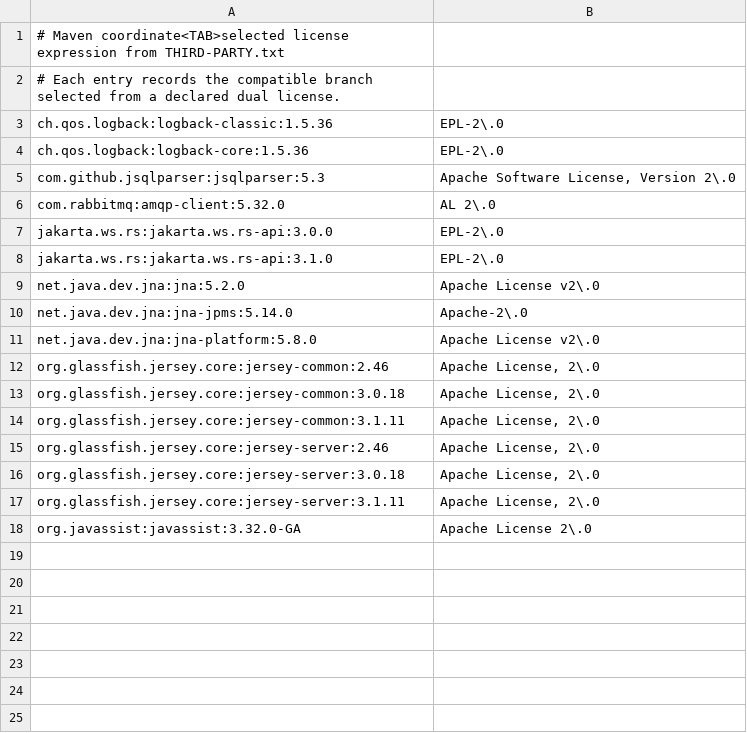
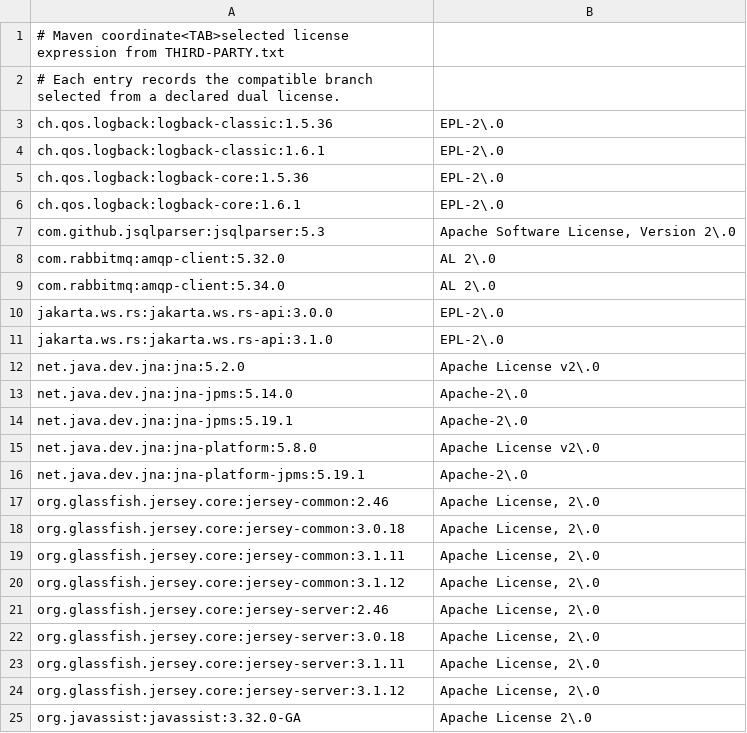
Before and after one commit to ddd-4-java/ddd4j, a TSV file: config/license-selections.tsv, drawn as a sheet.

Commit message:
fix(ci): SBOM job 修复
1. cyclonedx-maven-plugin 2.9.1 → 2.7.0（Maven 4 Resolver 2.x 兼容）
2. license-selections.tsv 补齐新版本条目（logback 1.6.1, amqp-client 5.34.0, jersey 3.1.12, jna-jpms 5.19.1）
3. ddd4j-web-webmvc 移除未使用的 javax.servlet-api 4.0.1（CDDL/GPL 双许可无兼容分支）

```diff
--- a/config/license-selections.tsv
+++ b/config/license-selections.tsv
@@ -3,5 +3,8 @@
 ch.qos.logback:logback-classic:1.5.36	EPL-2\.0
+ch.qos.logback:logback-classic:1.6.1	EPL-2\.0
 ch.qos.logback:logback-core:1.5.36	EPL-2\.0
+ch.qos.logback:logback-core:1.6.1	EPL-2\.0
 com.github.jsqlparser:jsqlparser:5.3	Apache Software License, Version 2\.0
 com.rabbitmq:amqp-client:5.32.0	AL 2\.0
+com.rabbitmq:amqp-client:5.34.0	AL 2\.0
 jakarta.ws.rs:jakarta.ws.rs-api:3.0.0	EPL-2\.0
@@ -10,3 +13,5 @@ net.java.dev.jna:jna:5.2.0	Apache License v2\.0
 net.java.dev.jna:jna-jpms:5.14.0	Apache-2\.0
+net.java.dev.jna:jna-jpms:5.19.1	Apache-2\.0
 net.java.dev.jna:jna-platform:5.8.0	Apache License v2\.0
+net.java.dev.jna:jna-platform-jpms:5.19.1	Apache-2\.0
 org.glassfish.jersey.core:jersey-common:2.46	Apache License, 2\.0
@@ -14,2 +19,3 @@ org.glassfish.jersey.core:jersey-common:3.0.18	Apache License, 2\.0
 org.glassfish.jersey.core:jersey-common:3.1.11	Apache License, 2\.0
+org.glassfish.jersey.core:jersey-common:3.1.12	Apache License, 2\.0
 org.glassfish.jersey.core:jersey-server:2.46	Apache License, 2\.0
@@ -17,2 +23,3 @@ org.glassfish.jersey.core:jersey-server:3.0.18	Apache License, 2\.0
 org.glassfish.jersey.core:jersey-server:3.1.11	Apache License, 2\.0
+org.glassfish.jersey.core:jersey-server:3.1.12	Apache License, 2\.0
 org.javassist:javassist:3.32.0-GA	Apache License 2\.0
```
Also changed, not shown: 2 other files.
